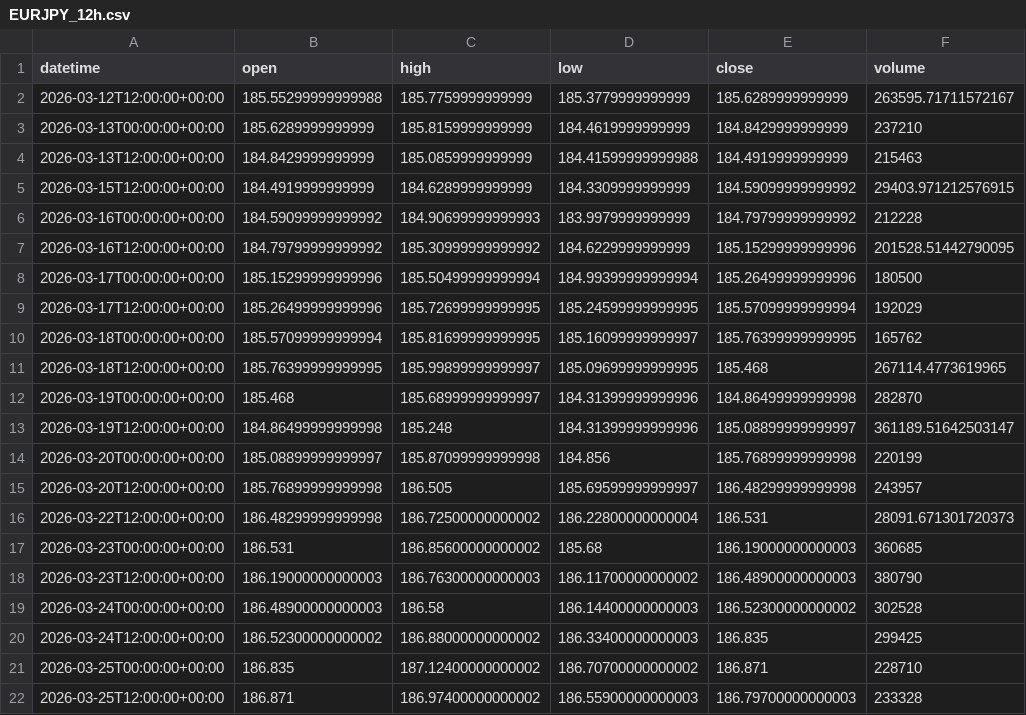
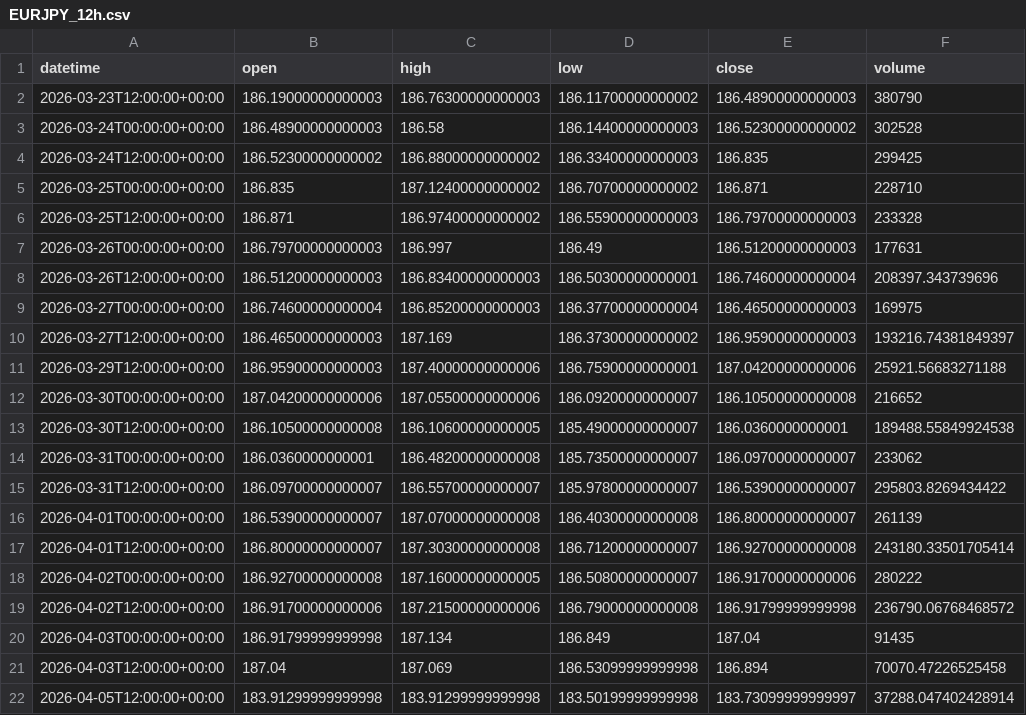
Before and after one commit to getdata-finance/eurjpy-12h-ohlcv-forex-historical-data, a CSV file: EURJPY_12h.csv, drawn as a sheet; only a part is shown; the shorter side is filled out with more unchanged rows; the diff covers the shown part only.

```diff
--- a/EURJPY_12h.csv
+++ b/EURJPY_12h.csv
@@ -1,18 +1,2 @@
 datetime,open,high,low,close,volume
-2026-03-12T12:00:00+00:00,185.55299999999988,185.7759999999999,185.3779999999999,185.6289999999999,263595.71711572167
-2026-03-13T00:00:00+00:00,185.6289999999999,185.8159999999999,184.4619999999999,184.8429999999999,237210
-2026-03-13T12:00:00+00:00,184.8429999999999,185.0859999999999,184.41599999999988,184.4919999999999,215463
-2026-03-15T12:00:00+00:00,184.4919999999999,184.6289999999999,184.3309999999999,184.59099999999992,29403.971212576915
-2026-03-16T00:00:00+00:00,184.59099999999992,184.90699999999993,183.9979999999999,184.79799999999992,212228
-2026-03-16T12:00:00+00:00,184.79799999999992,185.30999999999992,184.6229999999999,185.15299999999996,201528.51442790095
-2026-03-17T00:00:00+00:00,185.15299999999996,185.50499999999994,184.99399999999994,185.26499999999996,180500
-2026-03-17T12:00:00+00:00,185.26499999999996,185.72699999999995,185.24599999999995,185.57099999999994,192029
-2026-03-18T00:00:00+00:00,185.57099999999994,185.81699999999995,185.16099999999997,185.76399999999995,165762
-2026-03-18T12:00:00+00:00,185.76399999999995,185.99899999999997,185.09699999999995,185.468,267114.4773619965
-2026-03-19T00:00:00+00:00,185.468,185.68999999999997,184.31399999999996,184.86499999999998,282870
-2026-03-19T12:00:00+00:00,184.86499999999998,185.248,184.31399999999996,185.08899999999997,361189.51642503147
-2026-03-20T00:00:00+00:00,185.08899999999997,185.87099999999998,184.856,185.76899999999998,220199
-2026-03-20T12:00:00+00:00,185.76899999999998,186.505,185.69599999999997,186.48299999999998,243957
-2026-03-22T12:00:00+00:00,186.48299999999998,186.72500000000002,186.22800000000004,186.531,28091.671301720373
-2026-03-23T00:00:00+00:00,186.531,186.85600000000002,185.68,186.19000000000003,360685
 2026-03-23T12:00:00+00:00,186.19000000000003,186.76300000000003,186.11700000000002,186.48900000000003,380790
```
Also changed, not shown: 17 added rows elsewhere in this file, 1 other file.
